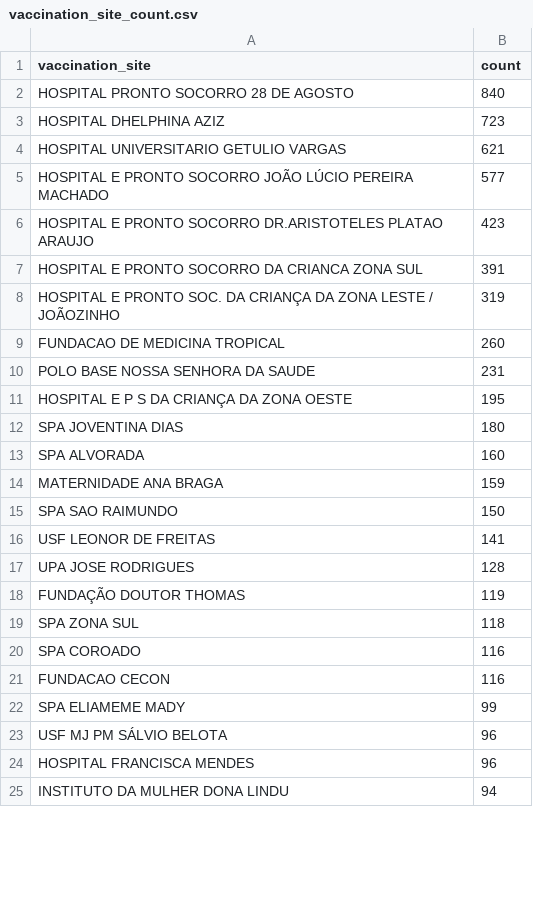
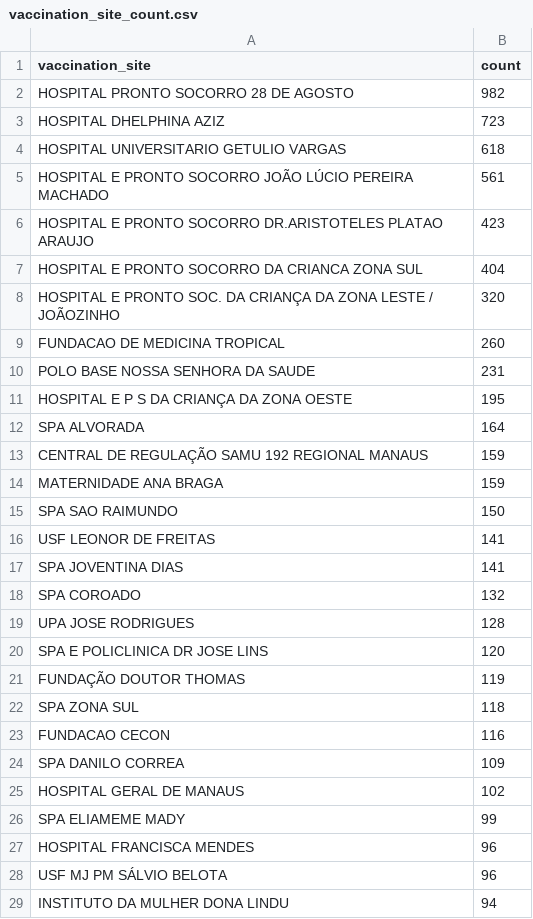
Before and after one commit to CodeForManaus/vacina-manaus, a CSV file: db/vaccination_site_count.csv, drawn as a sheet; only a part is shown; the diff covers the shown part only.

```diff
--- a/db/vaccination_site_count.csv
+++ b/db/vaccination_site_count.csv
@@ -1,9 +1,9 @@
 vaccination_site,count
-HOSPITAL PRONTO SOCORRO 28 DE AGOSTO,840
+HOSPITAL PRONTO SOCORRO 28 DE AGOSTO,982
 HOSPITAL DHELPHINA AZIZ,723
-HOSPITAL UNIVERSITARIO GETULIO VARGAS,621
-HOSPITAL E PRONTO SOCORRO JOÃO LÚCIO PEREIRA MACHADO,577
+HOSPITAL UNIVERSITARIO GETULIO VARGAS,618
+HOSPITAL E PRONTO SOCORRO JOÃO LÚCIO PEREIRA MACHADO,561
 HOSPITAL E PRONTO SOCORRO DR.ARISTOTELES PLATAO ARAUJO,423
-HOSPITAL E PRONTO SOCORRO DA CRIANCA ZONA SUL,391
-HOSPITAL E PRONTO SOC. DA CRIANÇA DA ZONA LESTE / JOÃOZINHO,319
+HOSPITAL E PRONTO SOCORRO DA CRIANCA ZONA SUL,404
+HOSPITAL E PRONTO SOC. DA CRIANÇA DA ZONA LESTE / JOÃOZINHO,320
 FUNDACAO DE MEDICINA TROPICAL,260
@@ -11,4 +11,4 @@ POLO BASE NOSSA SENHORA DA SAUDE,231
 HOSPITAL E P S DA CRIANÇA DA ZONA OESTE,195
-SPA JOVENTINA DIAS,180
-SPA ALVORADA,160
+SPA ALVORADA,164
+CENTRAL DE REGULAÇÃO SAMU 192 REGIONAL MANAUS,159
 MATERNIDADE ANA BRAGA,159
@@ -16,10 +16,14 @@ SPA SAO RAIMUNDO,150
 USF LEONOR DE FREITAS,141
+SPA JOVENTINA DIAS,141
+SPA COROADO,132
 UPA JOSE RODRIGUES,128
+SPA E POLICLINICA DR JOSE LINS,120
 FUNDAÇÃO DOUTOR THOMAS,119
 SPA ZONA SUL,118
-SPA COROADO,116
 FUNDACAO CECON,116
+SPA DANILO CORREA,109
+HOSPITAL GERAL DE MANAUS,102
 SPA ELIAMEME MADY,99
+HOSPITAL FRANCISCA MENDES,96
 USF MJ PM SÁLVIO BELOTA,96
-HOSPITAL FRANCISCA MENDES,96
 INSTITUTO DA MULHER DONA LINDU,94
```
Also changed, not shown: 7 added rows, 6 removed rows and 3 edited cells elsewhere in this file, db/priority_group_count.csv, db/service_group_count.csv, 11 other files.
